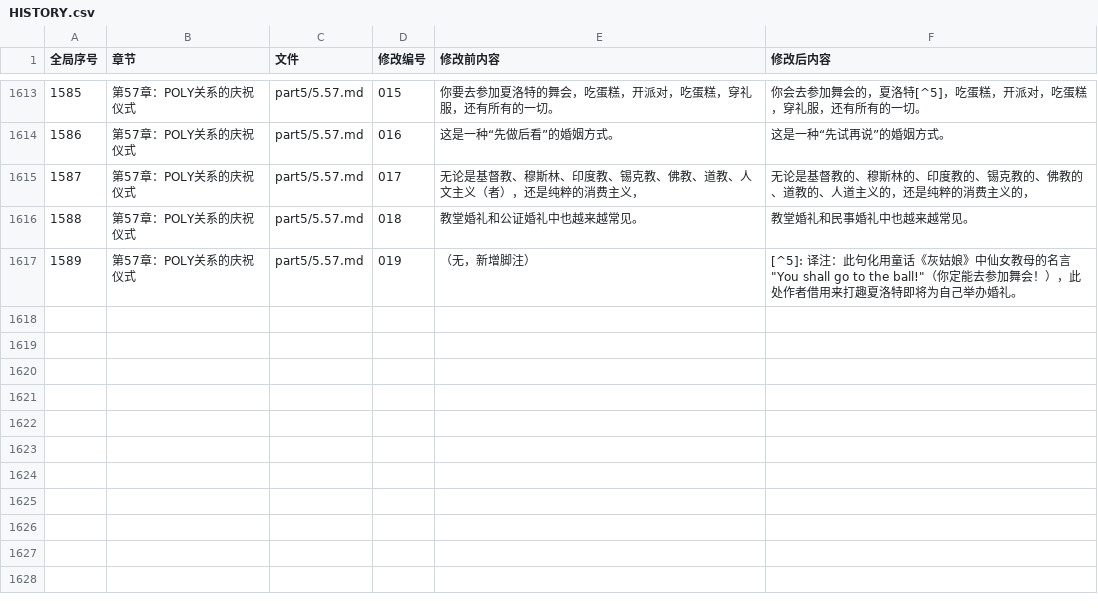
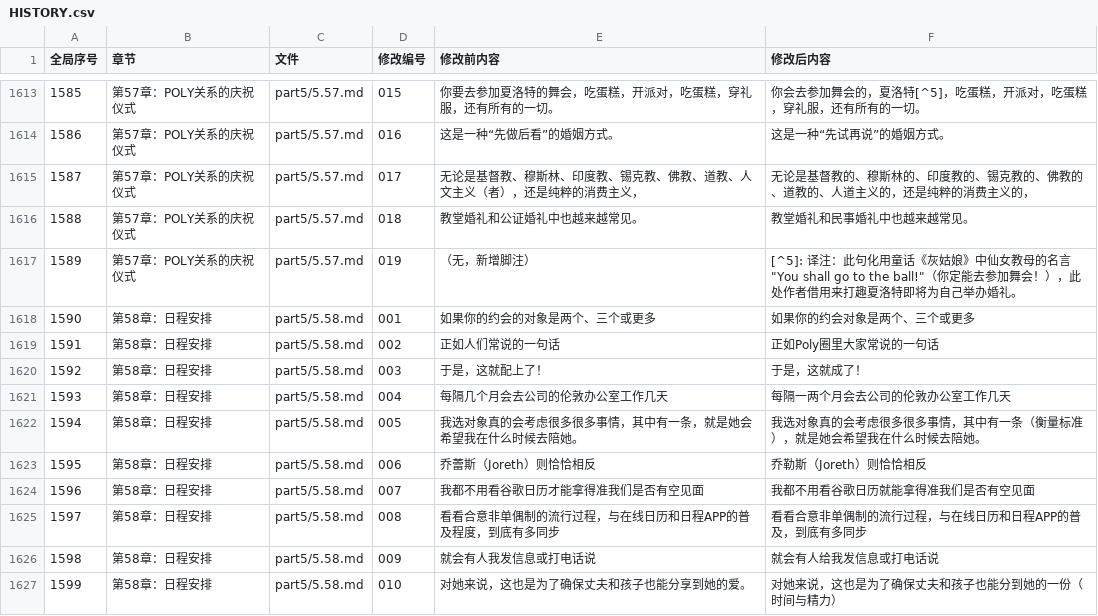
Before and after one commit to jeambos/awbm_zh-CN, a CSV file: HISTORY.csv, drawn as a sheet; only a part is shown, gaps mark what is left out.

Commit message:
修订：第58章：日程安排（part5/5.58.md）校对完成（10 处修改）
重要修改例举：
- 错别字：L55 漏“给”字，“有人我发信息”改为“有人给我发信息”
- 术语：L39 人名译法不一致，“乔蕾斯”统一为“乔勒斯”
- 误译：L35 “bingo”误译“配上了”改为“成了”
- 误译：L57 get their share of her 误译“分享到她的爱”改为“分到她的一份（时间与精力）”
- 漏译：L31 补“Poly圈”限定，明确“多边关系圈中常被重复的老话”

```diff
--- a/HISTORY.csv
+++ b/HISTORY.csv
@@ -1617 +1617,11 @@
 1589,第57章：POLY关系的庆祝仪式,part5/5.57.md,019,（无，新增脚注）,[^5]: 译注：此句化用童话《灰姑娘》中仙女教母的名言 "You shall go to the ball!"（你定能去参加舞会！），此处作者借用来打趣夏洛特即将为自己举办婚礼。
+1590,第58章：日程安排,part5/5.58.md,001,如果你的约会的对象是两个、三个或更多,如果你的约会对象是两个、三个或更多
+1591,第58章：日程安排,part5/5.58.md,002,正如人们常说的一句话,正如Poly圈里大家常说的一句话
+1592,第58章：日程安排,part5/5.58.md,003,于是，这就配上了！,于是，这就成了！
+1593,第58章：日程安排,part5/5.58.md,004,每隔几个月会去公司的伦敦办公室工作几天,每隔一两个月会去公司的伦敦办公室工作几天
+1594,第58章：日程安排,part5/5.58.md,005,我选对象真的会考虑很多很多事情，其中有一条，就是她会希望我在什么时候去陪她。,我选对象真的会考虑很多很多事情，其中有一条（衡量标准），就是她会希望我在什么时候去陪她。
+1595,第58章：日程安排,part5/5.58.md,006,乔蕾斯（Joreth）则恰恰相反,乔勒斯（Joreth）则恰恰相反
+1596,第58章：日程安排,part5/5.58.md,007,我都不用看谷歌日历才能拿得准我们是否有空见面,我都不用看谷歌日历就能拿得准我们是否有空见面
+1597,第58章：日程安排,part5/5.58.md,008,看看合意非单偶制的流行过程，与在线日历和日程APP的普及程度，到底有多同步,看看合意非单偶制的流行过程，与在线日历和日程APP的普及，到底有多同步
+1598,第58章：日程安排,part5/5.58.md,009,就会有人我发信息或打电话说,就会有人给我发信息或打电话说
+1599,第58章：日程安排,part5/5.58.md,010,对她来说，这也是为了确保丈夫和孩子也能分享到她的爱。,对她来说，这也是为了确保丈夫和孩子也能分到她的一份（时间与精力）
```
Also changed, not shown: 2 other files.
